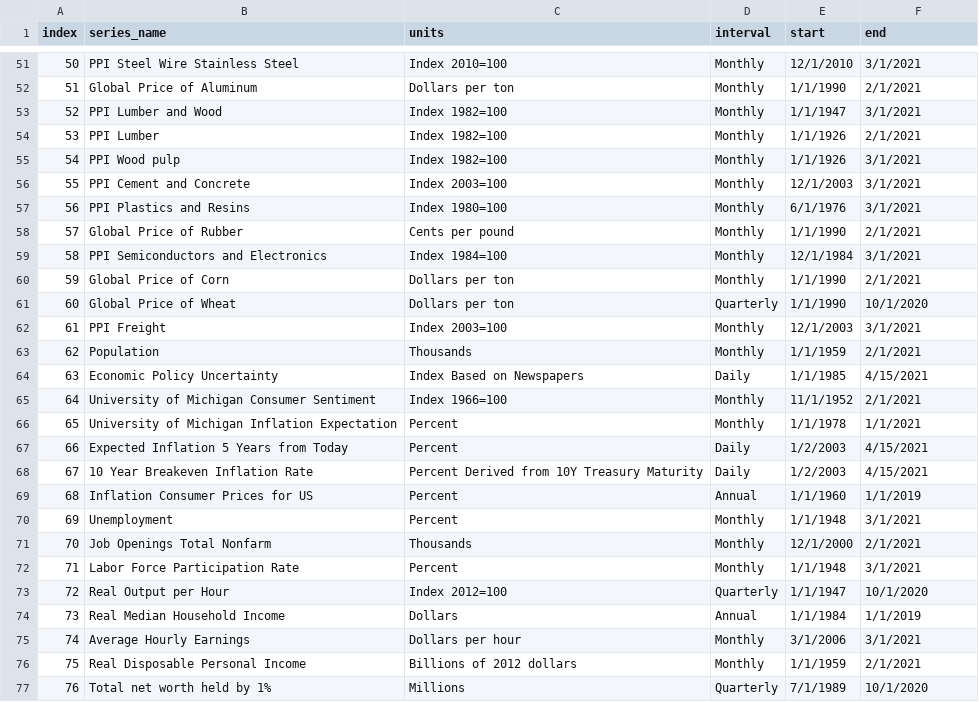
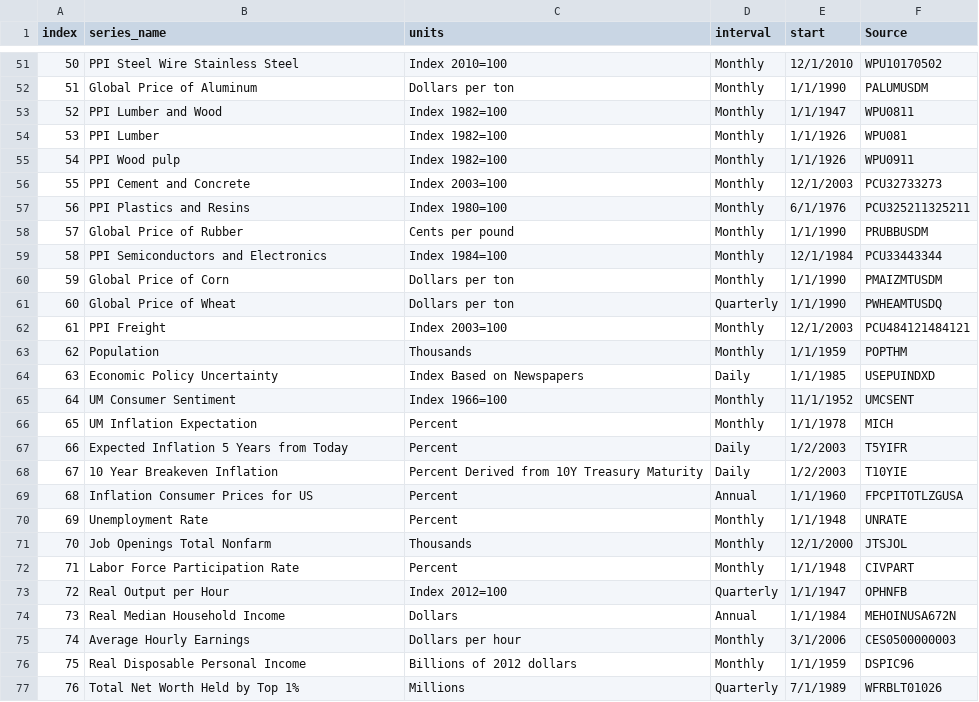
Before and after one commit to eriksandstrom88/Data-Driven-Economic-Research-Tool, a CSV file: static/index.csv, drawn as a sheet; only a part is shown, gaps mark what is left out; the diff covers the shown part only.

```diff
--- a/static/index.csv
+++ b/static/index.csv
@@ -1 +1 @@
-index,series_name,units,interval,start,end
+index,series_name,units,interval,start,Source
@@ -51,27 +51,27 @@ index,series_name,units,interval,start,end
-50,PPI Steel Wire Stainless Steel,Index 2010=100,Monthly,12/1/2010,3/1/2021
-51,Global Price of Aluminum,Dollars per ton,Monthly,1/1/1990,2/1/2021
-52,PPI Lumber and Wood,Index 1982=100,Monthly,1/1/1947,3/1/2021
-53,PPI Lumber,Index 1982=100,Monthly,1/1/1926,2/1/2021
-54,PPI Wood pulp,Index 1982=100,Monthly,1/1/1926,3/1/2021
-55,PPI Cement and Concrete,Index 2003=100,Monthly,12/1/2003,3/1/2021
-56,PPI Plastics and Resins,Index 1980=100,Monthly,6/1/1976,3/1/2021
-57,Global Price of Rubber,Cents per pound,Monthly,1/1/1990,2/1/2021
-58,PPI Semiconductors and Electronics,Index 1984=100,Monthly,12/1/1984,3/1/2021
-59,Global Price of Corn,Dollars per ton,Monthly,1/1/1990,2/1/2021
-60,Global Price of Wheat,Dollars per ton,Quarterly,1/1/1990,10/1/2020
-61,PPI Freight,Index 2003=100,Monthly,12/1/2003,3/1/2021
-62,Population,Thousands,Monthly,1/1/1959,2/1/2021
-63,Economic Policy Uncertainty,Index Based on Newspapers,Daily,1/1/1985,4/15/2021
-64,University of Michigan Consumer Sentiment,Index 1966=100,Monthly,11/1/1952,2/1/2021
-65,University of Michigan Inflation Expectation,Percent,Monthly,1/1/1978,1/1/2021
-66,Expected Inflation 5 Years from Today,Percent,Daily,1/2/2003,4/15/2021
-67,10 Year Breakeven Inflation Rate,Percent Derived from 10Y Treasury Maturity,Daily,1/2/2003,4/15/2021
-68,Inflation Consumer Prices for US,Percent,Annual,1/1/1960,1/1/2019
-69,Unemployment,Percent,Monthly,1/1/1948,3/1/2021
-70,Job Openings Total Nonfarm,Thousands,Monthly,12/1/2000,2/1/2021
-71,Labor Force Participation Rate,Percent,Monthly,1/1/1948,3/1/2021
-72,Real Output per Hour,Index 2012=100,Quarterly,1/1/1947,10/1/2020
-73,Real Median Household Income,Dollars,Annual,1/1/1984,1/1/2019
-74,Average Hourly Earnings,Dollars per hour,Monthly,3/1/2006,3/1/2021
-75,Real Disposable Personal Income,Billions of 2012 dollars,Monthly,1/1/1959,2/1/2021
-76,Total net worth held by 1%,Millions,Quarterly,7/1/1989,10/1/2020
+50,PPI Steel Wire Stainless Steel,Index 2010=100,Monthly,12/1/2010,WPU10170502
+51,Global Price of Aluminum,Dollars per ton,Monthly,1/1/1990,PALUMUSDM
+52,PPI Lumber and Wood,Index 1982=100,Monthly,1/1/1947,WPU0811
+53,PPI Lumber,Index 1982=100,Monthly,1/1/1926,WPU081
+54,PPI Wood pulp,Index 1982=100,Monthly,1/1/1926,WPU0911
+55,PPI Cement and Concrete,Index 2003=100,Monthly,12/1/2003,PCU32733273
+56,PPI Plastics and Resins,Index 1980=100,Monthly,6/1/1976,PCU325211325211
+57,Global Price of Rubber,Cents per pound,Monthly,1/1/1990,PRUBBUSDM
+58,PPI Semiconductors and Electronics,Index 1984=100,Monthly,12/1/1984,PCU33443344
+59,Global Price of Corn,Dollars per ton,Monthly,1/1/1990,PMAIZMTUSDM
+60,Global Price of Wheat,Dollars per ton,Quarterly,1/1/1990,PWHEAMTUSDQ
+61,PPI Freight,Index 2003=100,Monthly,12/1/2003,PCU484121484121
+62,Population,Thousands,Monthly,1/1/1959,POPTHM
+63,Economic Policy Uncertainty,Index Based on Newspapers,Daily,1/1/1985,USEPUINDXD
+64,UM Consumer Sentiment,Index 1966=100,Monthly,11/1/1952,UMCSENT
+65,UM Inflation Expectation,Percent,Monthly,1/1/1978,MICH
+66,Expected Inflation 5 Years from Today,Percent,Daily,1/2/2003,T5YIFR
+67,10 Year Breakeven Inflation,Percent Derived from 10Y Treasury Maturity,Daily,1/2/2003,T10YIE
+68,Inflation Consumer Prices for US,Percent,Annual,1/1/1960,FPCPITOTLZGUSA
+69,Unemployment Rate,Percent,Monthly,1/1/1948,UNRATE
+70,Job Openings Total Nonfarm,Thousands,Monthly,12/1/2000,JTSJOL
+71,Labor Force Participation Rate,Percent,Monthly,1/1/1948,CIVPART
+72,Real Output per Hour,Index 2012=100,Quarterly,1/1/1947,OPHNFB
+73,Real Median Household Income,Dollars,Annual,1/1/1984,MEHOINUSA672N
+74,Average Hourly Earnings,Dollars per hour,Monthly,3/1/2006,CES0500000003
+75,Real Disposable Personal Income,Billions of 2012 dollars,Monthly,1/1/1959,DSPIC96
+76,Total Net Worth Held by Top 1%,Millions,Quarterly,7/1/1989,WFRBLT01026
```
Also changed, not shown: 129 edited cells elsewhere in this file, 7 other files.
